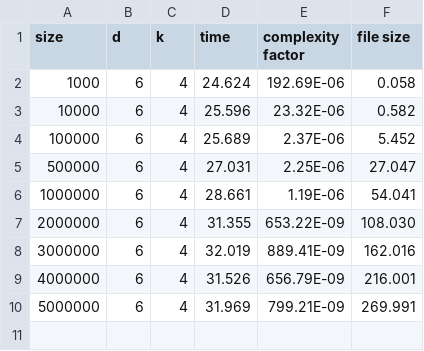
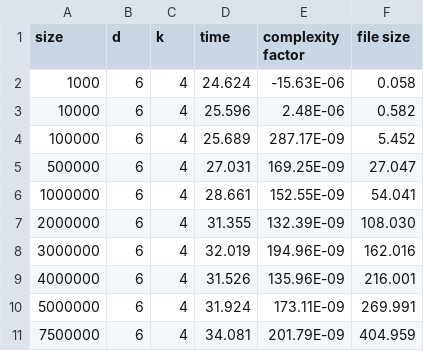
Before and after one commit to scarburato/distributedKMeans, a CSV file: bench/data.6.4.csv, drawn as a sheet.

```diff
--- a/bench/data.6.4.csv
+++ b/bench/data.6.4.csv
@@ -1,10 +1,11 @@
 size,d,k,time,complexity factor,file size
-1000,6,4,24.624,192.69E-06,0.058
-10000,6,4,25.596,23.32E-06,0.582
-100000,6,4,25.689,2.37E-06,5.452
-500000,6,4,27.031,2.25E-06,27.047
-1000000,6,4,28.661,1.19E-06,54.041
-2000000,6,4,31.355,653.22E-09,108.030
-3000000,6,4,32.019,889.41E-09,162.016
-4000000,6,4,31.526,656.79E-09,216.001
-5000000,6,4,31.969,799.21E-09,269.991
+1000,6,4,24.624,-15.63E-06,0.058
+10000,6,4,25.596,2.48E-06,0.582
+100000,6,4,25.689,287.17E-09,5.452
+500000,6,4,27.031,169.25E-09,27.047
+1000000,6,4,28.661,152.55E-09,54.041
+2000000,6,4,31.355,132.39E-09,108.030
+3000000,6,4,32.019,194.96E-09,162.016
+4000000,6,4,31.526,135.96E-09,216.001
+5000000,6,4,31.924,173.11E-09,269.991
+7500000,6,4,34.081,201.79E-09,404.959
```
Also changed, not shown: bench/aggregated.csv, bench/data.12.16.csv, 33 other files.
